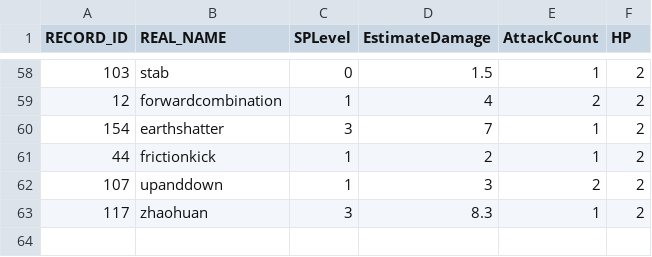
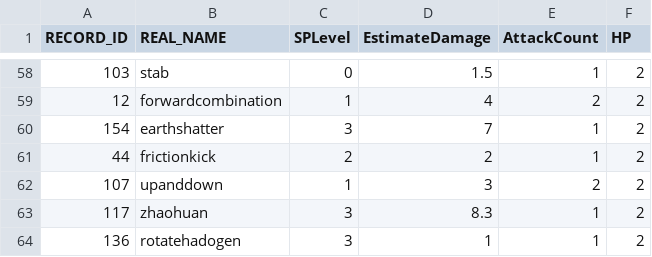
Before and after one commit to bodacheng/MComat, a CSV file: Assets/ExternalAssets/Config/SkillStaticAnalysis.csv, drawn as a sheet; only a part is shown, gaps mark what is left out.

Commit message:
那个直接踢飞敌人的high damage技能过于强了。所以调整成了lv2必杀，可以考虑更好的特效

```diff
--- a/Assets/ExternalAssets/Config/SkillStaticAnalysis.csv
+++ b/Assets/ExternalAssets/Config/SkillStaticAnalysis.csv
@@ -60,4 +60,5 @@ RECORD_ID,REAL_NAME,SPLevel,EstimateDamage,AttackCount,HP
 154,earthshatter,3,7,1,2
-44,frictionkick,1,2,1,2
+44,frictionkick,2,2,1,2
 107,upanddown,1,3,2,2
 117,zhaohuan,3,8.3,1,2
+136,rotatehadogen,3,1,1,2
```
Also changed, not shown: Assets/ExternalAssets/Config/mst_skill.csv, 1 other file.
